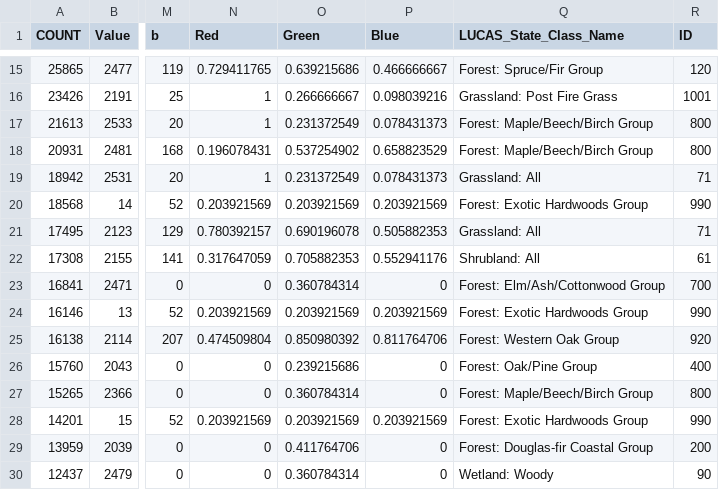
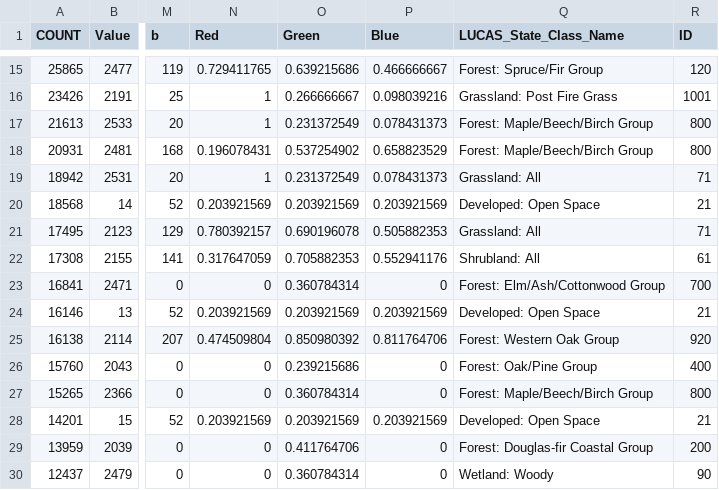
Before and after one commit to bsleeter/lucasCore, a CSV file: defaults/landcover/evt2001-crosswalk-CONUS-v2.csv, drawn as a sheet; only a part is shown, gaps mark what is left out; the diff names each change by its address in the sheet, - before the commit and + after, or states it on an @@ line.

```diff
--- a/defaults/landcover/evt2001-crosswalk-CONUS-v2.csv
+++ b/defaults/landcover/evt2001-crosswalk-CONUS-v2.csv
-Q20 (LUCAS_State_Class_Name): Forest: Exotic Hardwoods Group
+Q20 (LUCAS_State_Class_Name): Developed: Open Space
-R20 (ID): 990
+R20 (ID): 21
-Q24 (LUCAS_State_Class_Name): Forest: Exotic Hardwoods Group
+Q24 (LUCAS_State_Class_Name): Developed: Open Space
-R24 (ID): 990
+R24 (ID): 21
-Q28 (LUCAS_State_Class_Name): Forest: Exotic Hardwoods Group
+Q28 (LUCAS_State_Class_Name): Developed: Open Space
-R28 (ID): 990
+R28 (ID): 21
```
Also changed, not shown: 17 other files.
